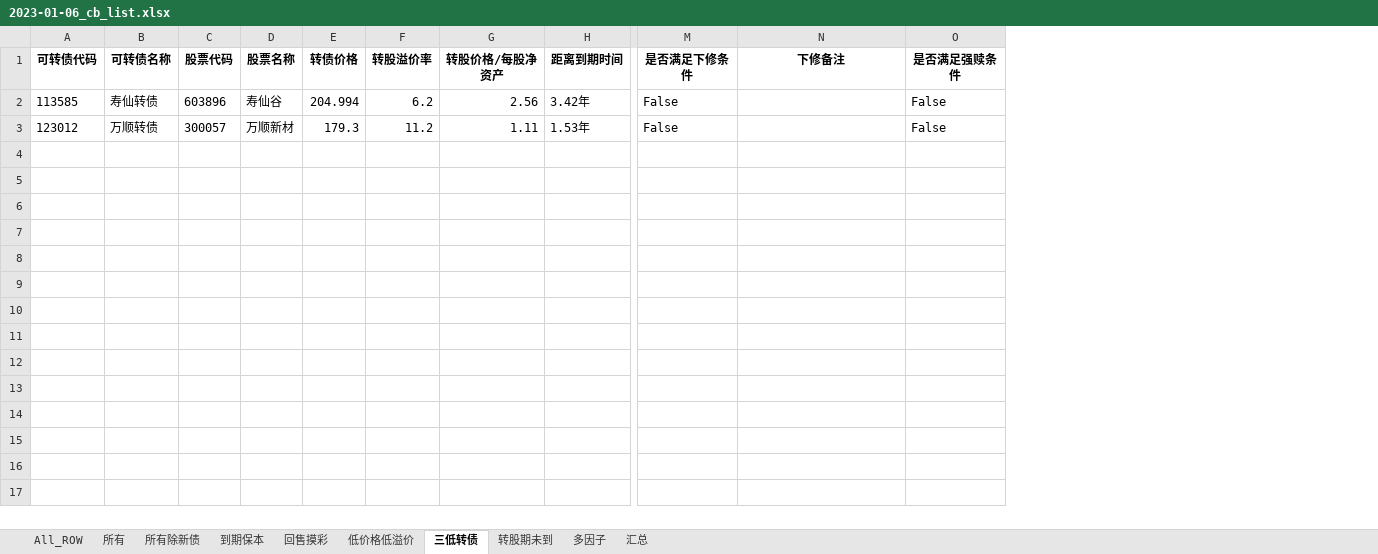
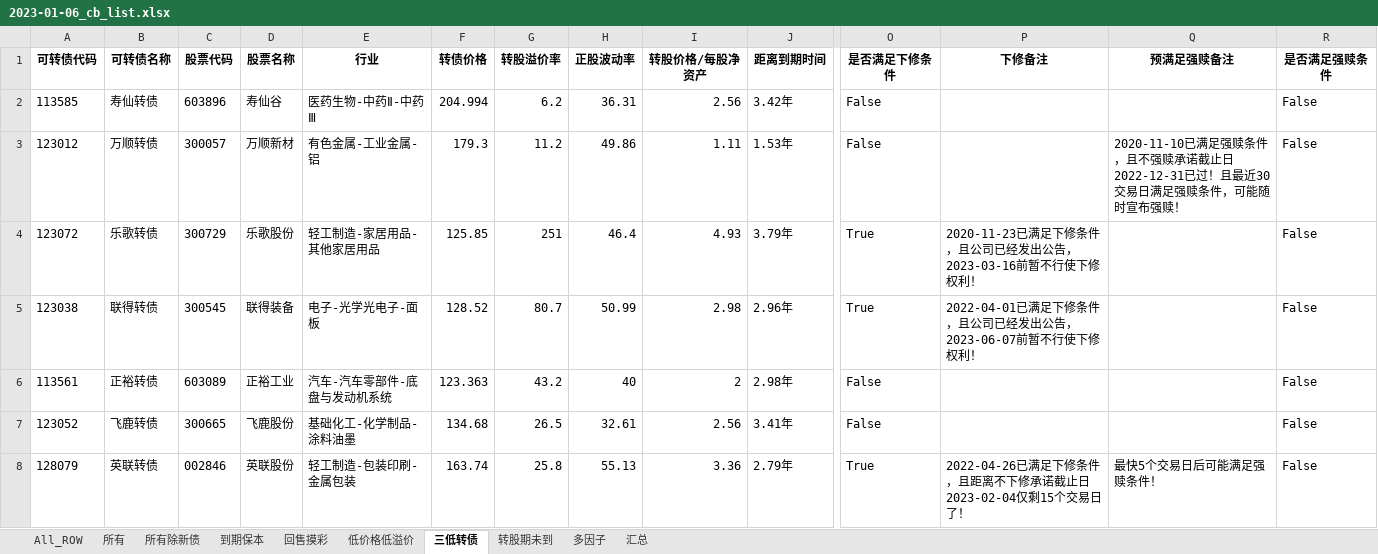
Before and after one commit to jackluson/convertible-bond-crawler, an Excel workbook: out/2023-01-06_cb_list.xlsx, sheet 三低转债, drawn as a sheet; only a part is shown, gaps mark what is left out; values as stored, in another font and other column widths than the file's, no borders; rows hold the shown columns only; the diff covers the shown part only; the diff names each change by its address in the sheet, - before the commit and + after, or states it on an @@ line.

```diff
--- a/out/2023-01-06_cb_list.xlsx (sheet 三低转债)
+++ b/out/2023-01-06_cb_list.xlsx (sheet 三低转债)
+column E (行业), rows 2-3: 医药生物-中药Ⅱ-中药Ⅲ | 有色金属-工业金属-铝
+column H (正股波动率), rows 2-3: 36.31 | 49.86
+column Q (预满足强赎备注), row 3: 2020-11-10已满足强赎条件，且不强赎承诺截止日2022-12-31已过！且最近30交易日满足强赎条件，可能随时宣布强赎！
+row 4: 123072 | 乐歌转债 | 300729 | 乐歌股份 | 轻工制造-家居用品-其他家居用品 | 125.85 | 251 | 46.4 | 4.93 | 3.79年 | True | 2020-11-23已满足下修条件，且公司已经发出公告，2023-03-16前暂不行使下修权利！ |  | False
+row 5: 123038 | 联得转债 | 300545 | 联得装备 | 电子-光学光电子-面板 | 128.52 | 80.7 | 50.99 | 2.98 | 2.96年 | True | 2022-04-01已满足下修条件，且公司已经发出公告，2023-06-07前暂不行使下修权利！ |  | False
+row 6: 113561 | 正裕转债 | 603089 | 正裕工业 | 汽车-汽车零部件-底盘与发动机系统 | 123.363 | 43.2 | 40 | 2 | 2.98年 | False |  |  | False
+row 7: 123052 | 飞鹿转债 | 300665 | 飞鹿股份 | 基础化工-化学制品-涂料油墨 | 134.68 | 26.5 | 32.61 | 2.56 | 3.41年 | False |  |  | False
+row 8: 128079 | 英联转债 | 002846 | 英联股份 | 轻工制造-包装印刷-金属包装 | 163.74 | 25.8 | 55.13 | 3.36 | 2.79年 | True | 2022-04-26已满足下修条件，且距离不下修承诺截止日2023-02-04仅剩15个交易日了！ | 最快5个交易日后可能满足强赎条件！ | False
```
Also changed, not shown: 6 added rows elsewhere in this sheet, sheet 多因子, sheet 汇总, sheet 所有除新债, sheet 所有, sheet 低价格低溢价, sheet 回售摸彩, 3 more sheets, out/2022-12-23_cb_list.xlsx, out/2022-12-31_cb_list.xlsx, 27 other files.
